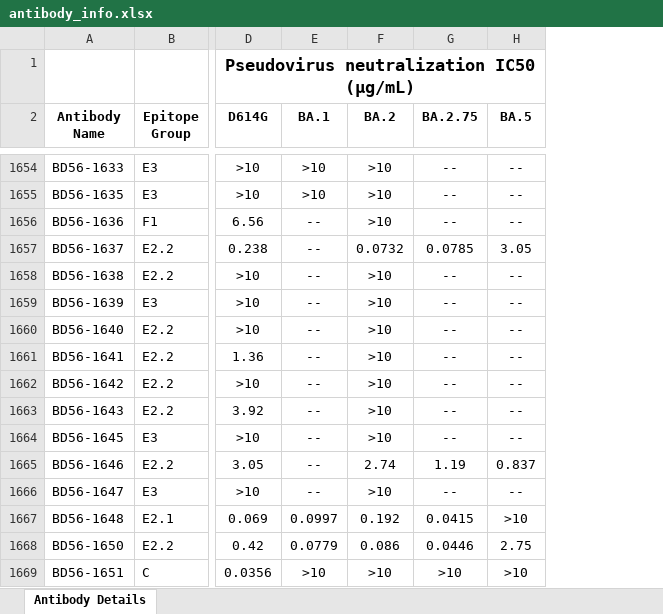
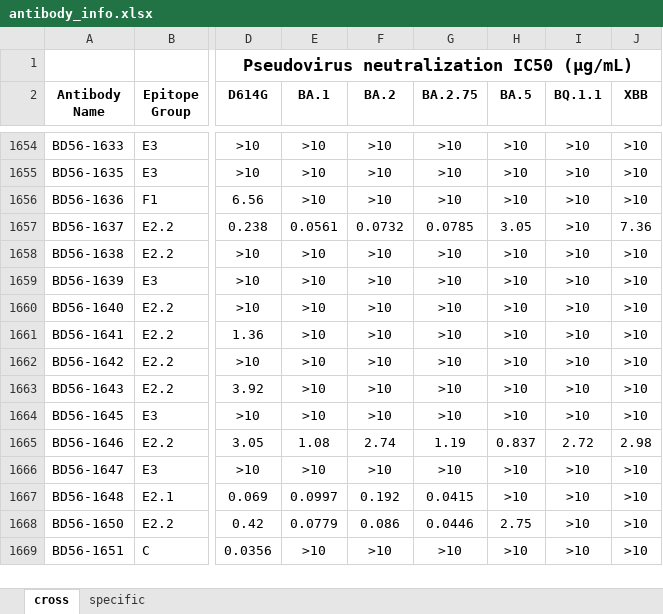
Before and after one commit to jianfcpku/convergent_RBD_evolution, an Excel workbook: antibody_info.xlsx, sheet cross, drawn as a sheet; only a part is shown, gaps mark what is left out; values as stored, in another font and other column widths than the file's, no borders; the diff covers the shown part only; the diff names each change by its address in the sheet, - before the commit and + after, or states it on an @@ line.

Commit message:
Update antibody_info.xlsx

```diff
--- a/antibody_info.xlsx (sheet cross)
+++ b/antibody_info.xlsx (sheet cross)
-sheet tab: Antibody Details
+sheet tab: cross
+sheet tab: specific
+column I (BQ.1.1), rows 1654-1669: >10 | >10 | >10 | >10 | >10 | >10 | >10 | >10 | >10 | >10 | >10 | 2.72 | >10 | >10 | >10 | >10
+column J (XBB), rows 1654-1669: >10 | >10 | >10 | 7.36 | >10 | >10 | >10 | >10 | >10 | >10 | >10 | 2.98 | >10 | >10 | >10 | >10
-G1654:G1656 (BA.2.75): --
+G1654:G1656 (BA.2.75): >10
-H1654:H1656 (BA.5): --
+H1654:H1656 (BA.5): >10
-E1656 (BA.1): --
+E1656 (BA.1): >10
-E1657 (BA.1): --
+E1657 (BA.1): 0.0561
-E1658:E1664 (BA.1): --
+E1658:E1664 (BA.1): >10
-G1658:G1664 (BA.2.75): --
+G1658:G1664 (BA.2.75): >10
-H1658:H1664 (BA.5): --
+H1658:H1664 (BA.5): >10
-E1665 (BA.1): --
+E1665 (BA.1): 1.08
-E1666 (BA.1): --
+E1666 (BA.1): >10
-G1666 (BA.2.75): --
+G1666 (BA.2.75): >10
-H1666 (BA.5): --
+H1666 (BA.5): >10
```
Also changed, not shown: 809 edited cells elsewhere in this sheet.
